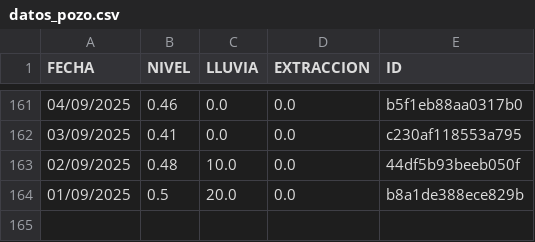
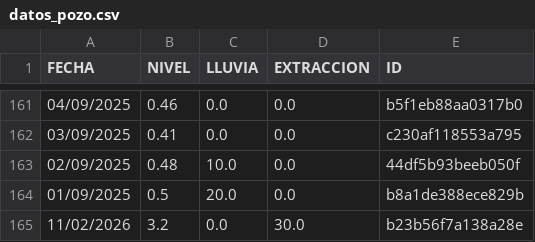
Before and after one commit to AndresPaladino/hidropal, a CSV file: datos_pozo.csv, drawn as a sheet; only a part is shown, gaps mark what is left out.

Commit message:
chore(data): add row 11/02/2026

```diff
--- a/datos_pozo.csv
+++ b/datos_pozo.csv
@@ -164 +164,2 @@ FECHA,NIVEL,LLUVIA,EXTRACCION,ID
 01/09/2025,0.5,20.0,0.0,b8a1de388ece829b
+11/02/2026,3.2,0.0,30.0,b23b56f7a138a28e
```
